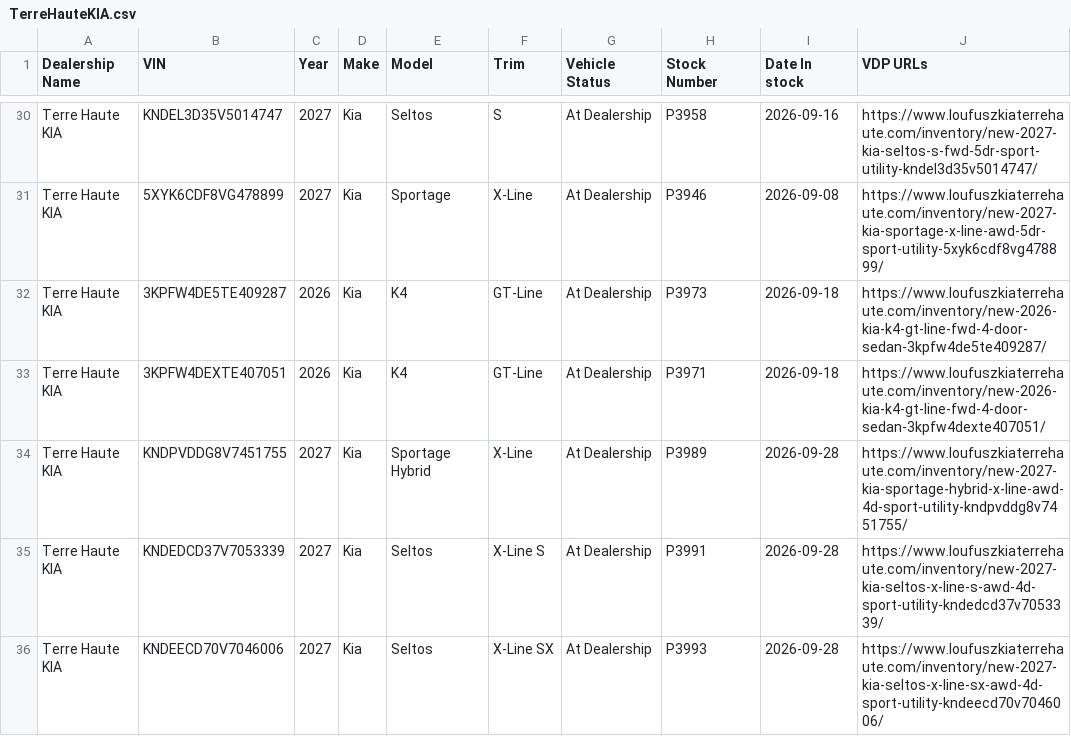
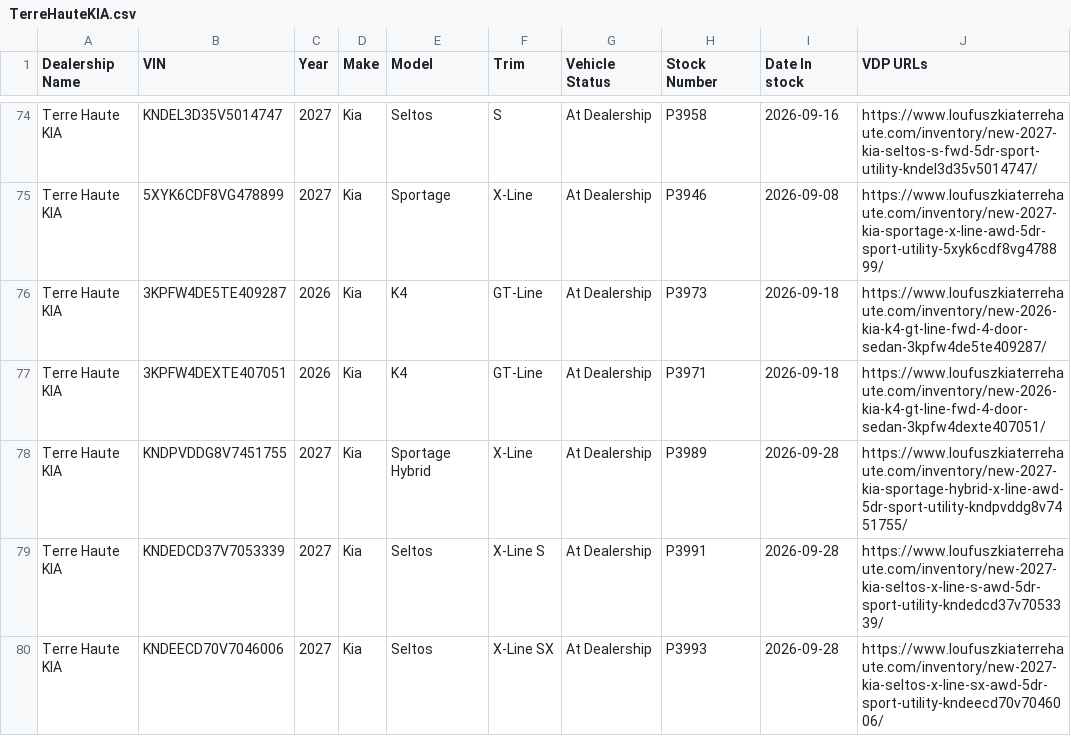
Before and after one commit to JnuruFusz/-lou-fusz-2027-model-pipeline, a CSV file: data/TerreHauteKIA.csv, drawn as a sheet; only a part is shown, gaps mark what is left out; the diff covers the shown part only.

```diff
--- a/data/TerreHauteKIA.csv
+++ b/data/TerreHauteKIA.csv
@@ -33,4 +77,4 @@
 "Terre Haute KIA",3KPFW4DEXTE407051,2026,Kia,K4,GT-Line,"At Dealership",P3971,2026-09-18,https://www.loufuszkiaterrehaute.com/inventory/new-2026-kia-k4-gt-line-fwd-4-door-sedan-3kpfw4dexte407051/
-"Terre Haute KIA",KNDPVDDG8V7451755,2027,Kia,"Sportage Hybrid",X-Line,"At Dealership",P3989,2026-09-28,https://www.loufuszkiaterrehaute.com/inventory/new-2027-kia-sportage-hybrid-x-line-awd-4d-sport-utility-kndpvddg8v7451755/
-"Terre Haute KIA",KNDEDCD37V7053339,2027,Kia,Seltos,"X-Line S","At Dealership",P3991,2026-09-28,https://www.loufuszkiaterrehaute.com/inventory/new-2027-kia-seltos-x-line-s-awd-4d-sport-utility-kndedcd37v7053339/
-"Terre Haute KIA",KNDEECD70V7046006,2027,Kia,Seltos,"X-Line SX","At Dealership",P3993,2026-09-28,https://www.loufuszkiaterrehaute.com/inventory/new-2027-kia-seltos-x-line-sx-awd-4d-sport-utility-kndeecd70v7046006/
+"Terre Haute KIA",KNDPVDDG8V7451755,2027,Kia,"Sportage Hybrid",X-Line,"At Dealership",P3989,2026-09-28,https://www.loufuszkiaterrehaute.com/inventory/new-2027-kia-sportage-hybrid-x-line-awd-5dr-sport-utility-kndpvddg8v7451755/
+"Terre Haute KIA",KNDEDCD37V7053339,2027,Kia,Seltos,"X-Line S","At Dealership",P3991,2026-09-28,https://www.loufuszkiaterrehaute.com/inventory/new-2027-kia-seltos-x-line-s-awd-5dr-sport-utility-kndedcd37v7053339/
+"Terre Haute KIA",KNDEECD70V7046006,2027,Kia,Seltos,"X-Line SX","At Dealership",P3993,2026-09-28,https://www.loufuszkiaterrehaute.com/inventory/new-2027-kia-seltos-x-line-sx-awd-5dr-sport-utility-kndeecd70v7046006/
```
Also changed, not shown: 6 removed rows, 46 moved rows and 11 edited cells elsewhere in this file, data/FuszChevrolet.csv, data/FuszToyota.csv, 14 other files.
